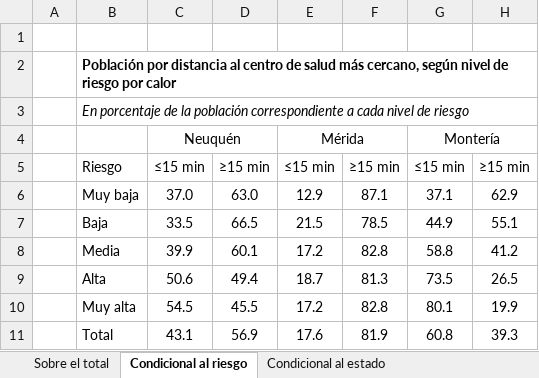
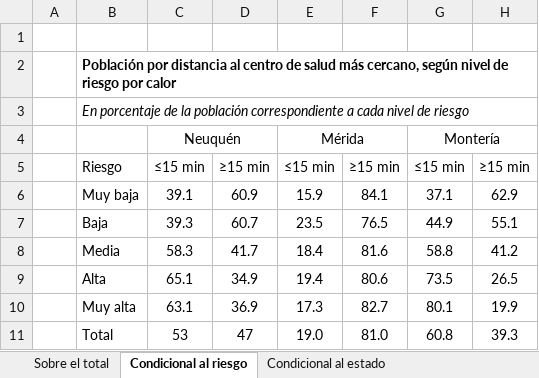
Before and after one commit to NGB26/paper_ccs, an Excel workbook: data/Tabla riesgo isocronas.xlsx, sheet Condicional al riesgo, drawn as a sheet; values as stored, in another font and other column widths than the file's, no borders; the diff names each change by its address in the sheet, - before the commit and + after, or states it on an @@ line.

```diff
--- a/data/Tabla riesgo isocronas.xlsx (sheet Condicional al riesgo)
+++ b/data/Tabla riesgo isocronas.xlsx (sheet Condicional al riesgo)
-C6: 37.0
+C6: 39.1
-D6: 63.0
+D6: 60.9
-E6: 12.9
+E6: 15.9
-F6: 87.1
+F6: 84.1
-C7: 33.5
+C7: 39.3
-D7: 66.5
+D7: 60.7
-E7: 21.5
+E7: 23.5
-F7: 78.5
+F7: 76.5
-C8: 39.9
+C8: 58.3
-D8: 60.1
+D8: 41.7
-E8: 17.2
+E8: 18.4
-F8: 82.8
+F8: 81.6
-C9: 50.6
+C9: 65.1
-D9: 49.4
+D9: 34.9
-E9: 18.7
+E9: 19.4
-F9: 81.3
+F9: 80.6
-C10: 54.5
+C10: 63.1
-D10: 45.5
+D10: 36.9
-E10: 17.2
+E10: 17.3
-F10: 82.8
+F10: 82.7
-C11: 43.1
+C11: 53
-D11: 56.9
+D11: 47
-E11: 17.6
+E11: 19.0
-F11: 81.9
+F11: 81.0
```
Also changed, not shown: sheet Sobre el total, sheet Condicional al estado, 10 other files.
